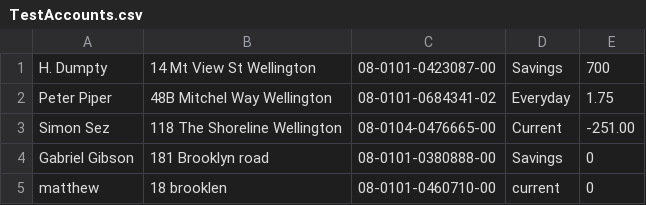
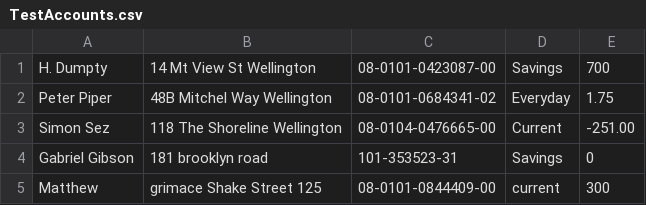
Before and after one commit to 15thebigbomb1/BankingTask, a CSV file: TestAccounts.csv, drawn as a sheet.

Commit message:
Add files via upload
I have done some debugging and now have to do the closed accounts class to finish my code

```diff
--- a/TestAccounts.csv
+++ b/TestAccounts.csv
@@ -3,3 +3,3 @@ Peter Piper,48B Mitchel Way Wellington,08-0101-0684341-02,Everyday,1.75
 Simon Sez,118 The Shoreline Wellington,08-0104-0476665-00,Current,-251.00
-Gabriel Gibson,181 Brooklyn road,08-0101-0380888-00,Savings,0
-matthew,18 brooklen,08-0101-0460710-00,current,0
+Gabriel Gibson,181 brooklyn road,101-353523-31,Savings,0
+Matthew,grimace Shake Street 125,08-0101-0844409-00,current,300
```
Also changed, not shown: 5 other files.
